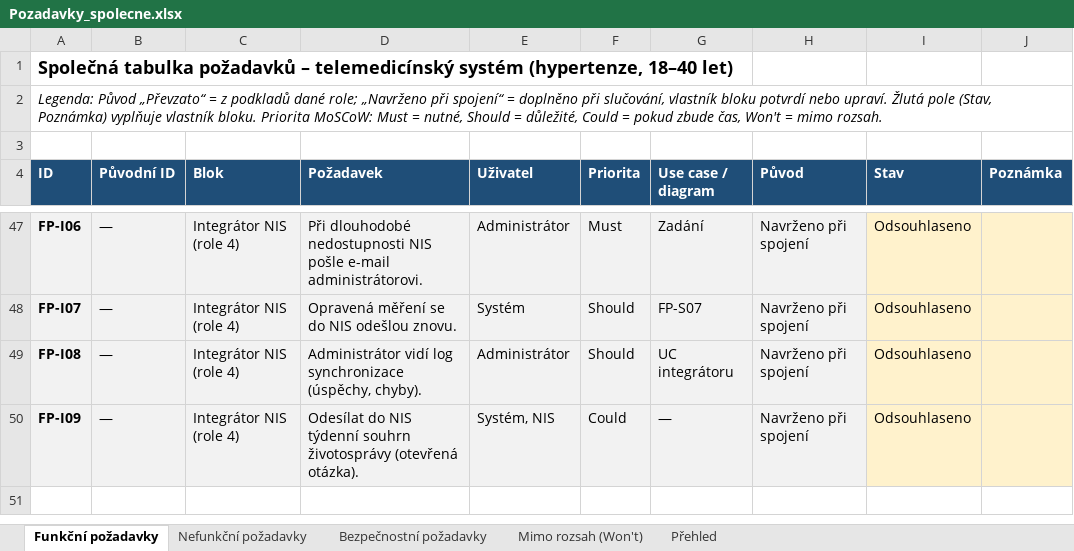
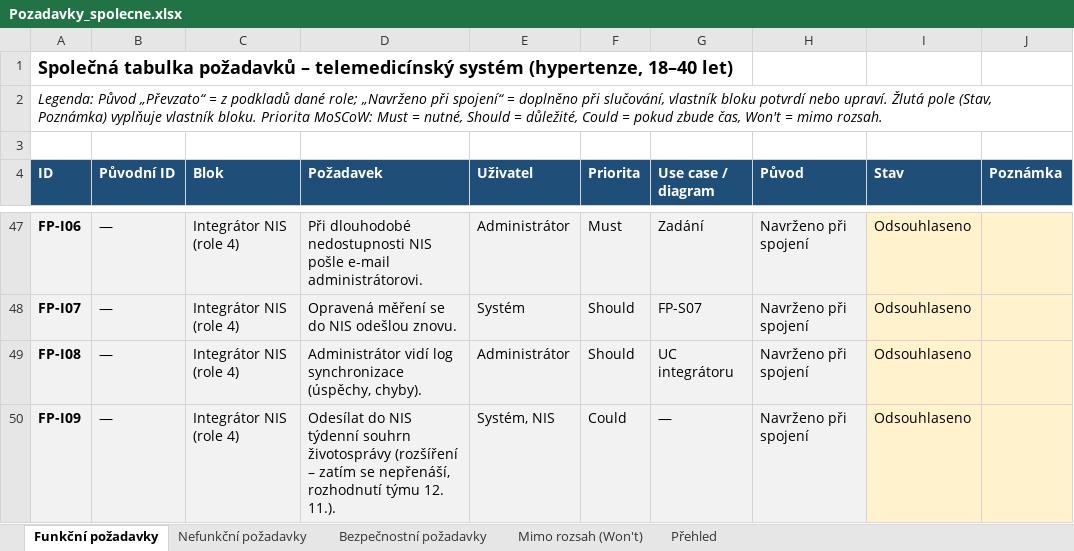
Before and after one commit to stastmar/SI_projekt, an Excel workbook: spolecny/Pozadavky_spolecne.xlsx, sheet Funkční požadavky, drawn as a sheet; only a part is shown, gaps mark what is left out; values as stored, in another font and other column widths than the file's, no borders; conditional formats not drawn; the diff names each change by its address in the sheet, - before the commit and + after, or states it on an @@ line.

Commit message:
Analyza: priloha A aktualni + bezpecnostni pozadavky; Testovani, Integrator, Uvod

```diff
--- a/spolecny/Pozadavky_spolecne.xlsx (sheet Funkční požadavky)
+++ b/spolecny/Pozadavky_spolecne.xlsx (sheet Funkční požadavky)
-D50 (Požadavek): …souhrn životosprávy (otevřená otázka).
+D50 (Požadavek): …souhrn životosprávy (rozšíření – zatím se nepřenáší, rozhodnutí týmu 12. 11.).
```
Also changed, not shown: Rozdeleni_projektu_SI2.xlsx, 1 other file.
